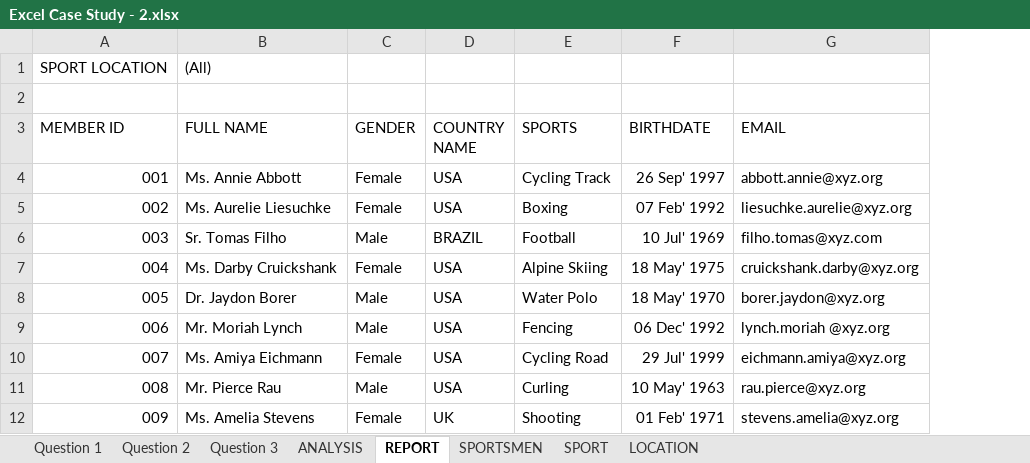
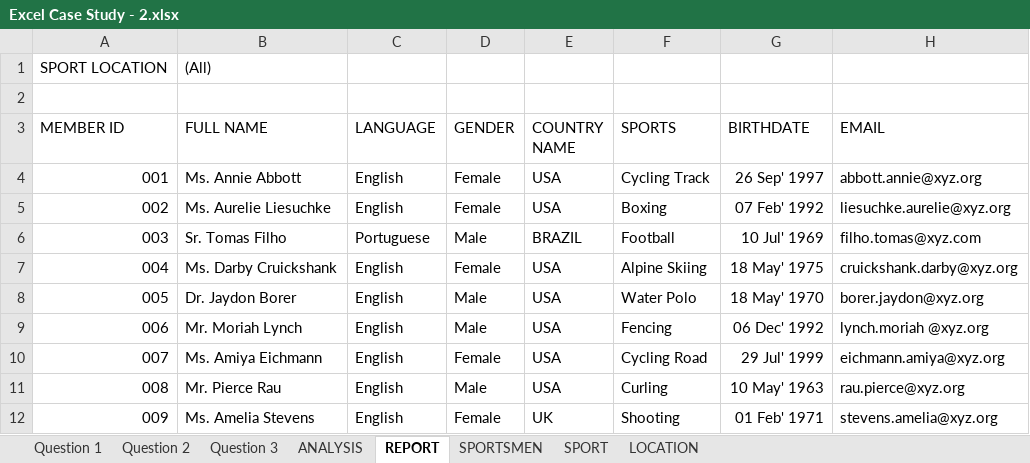
Before and after one commit to sakshisv/Sports-Data-Analysis-Excel-, an Excel workbook: Excel Case Study - 2.xlsx, sheet REPORT, drawn as a sheet; only a part is shown; values as stored, in another font and other column widths than the file's, no borders; the diff names each change by its address in the sheet, - before the commit and + after, or states it on an @@ line.

Commit message:
Twelfth Commit

```diff
--- a/Excel Case Study - 2.xlsx (sheet REPORT)
+++ b/Excel Case Study - 2.xlsx (sheet REPORT)
+column C (LANGUAGE), rows 4-12: English | English | Portuguese | English | English | English | English | English | English
```
